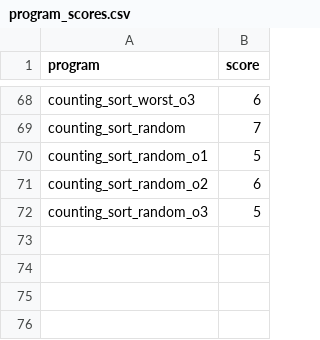
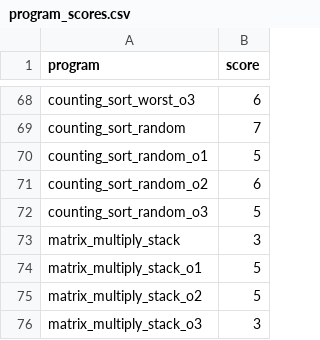
Before and after one commit to philipLutz/capstone-project, a CSV file: src/program_scores.csv, drawn as a sheet; only a part is shown, gaps mark what is left out.

```diff
--- a/src/program_scores.csv
+++ b/src/program_scores.csv
@@ -72 +72,5 @@ counting_sort_random_o2,6
 counting_sort_random_o3,5
+matrix_multiply_stack,3
+matrix_multiply_stack_o1,5
+matrix_multiply_stack_o2,5
+matrix_multiply_stack_o3,3
```
Also changed, not shown: src/program_performance_results.csv, src/static_analysis_results.csv, 12 other files.
